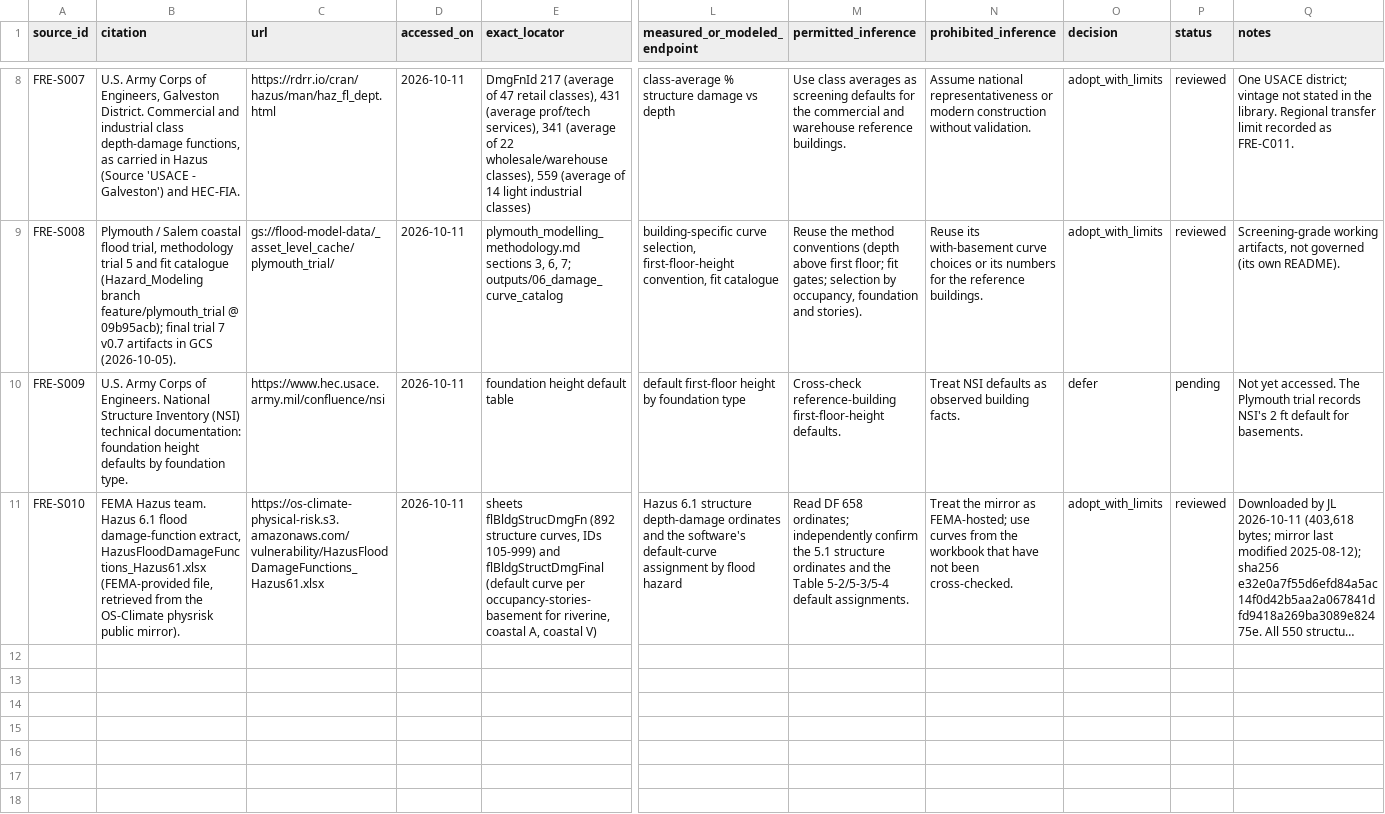
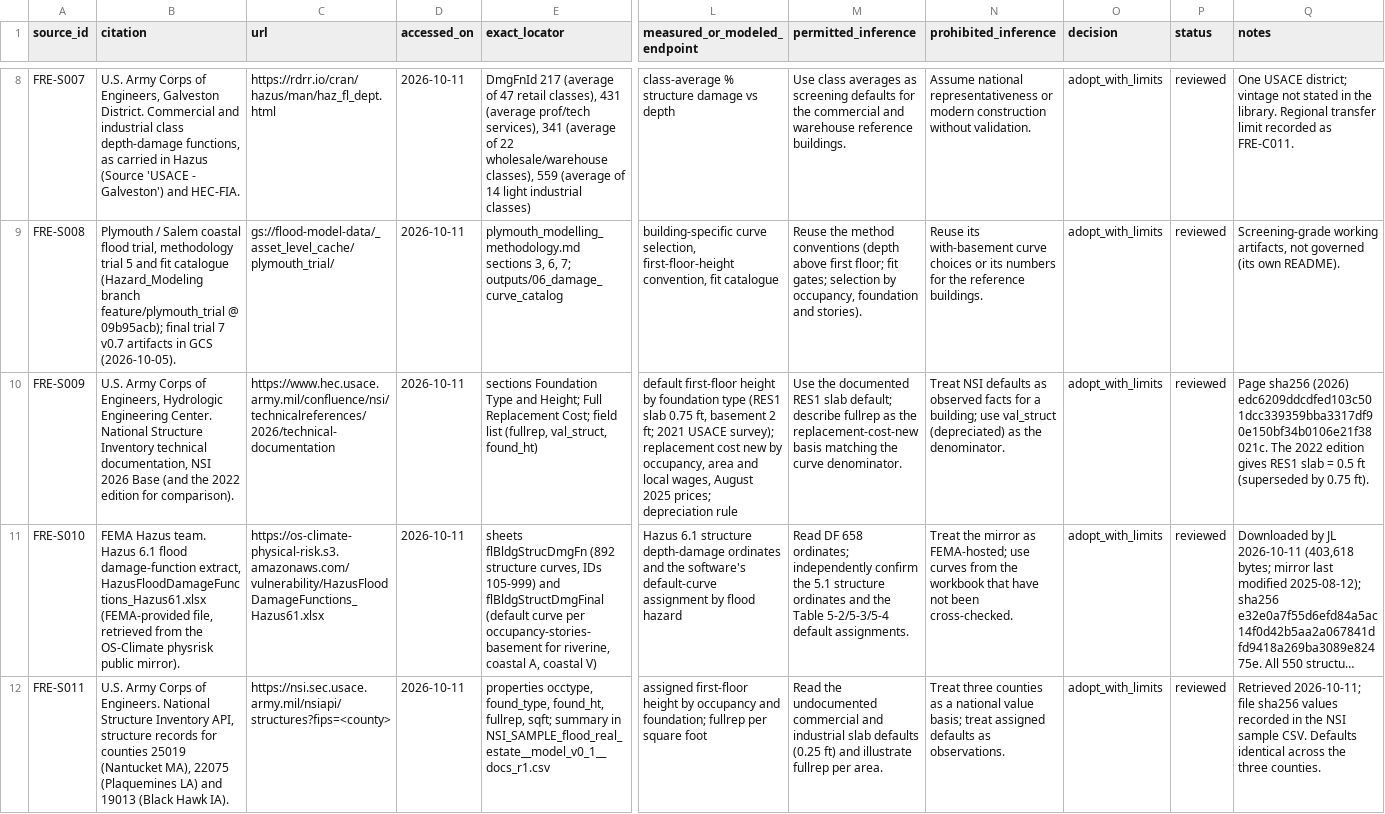
Before and after one commit to Divi-patel/Damage_Modeling, a CSV file: docs/cells/flood_real_estate/proposed/SOURCE_REGISTER_flood_real_estate__model_v0_1__docs_r1.csv, drawn as a sheet; only a part is shown, gaps mark what is left out; long unchanged cells end in …; rows hold the shown columns only; the diff names each change by its address in the sheet, - before the commit and + after, or states it on an @@ line.

```diff
--- a/docs/cells/flood_real_estate/proposed/SOURCE_REGISTER_flood_real_estate__model_v0_1__docs_r1.csv
+++ b/docs/cells/flood_real_estate/proposed/SOURCE_REGISTER_flood_real_estate__model_v0_1__docs_r1.csv
-B10 (citation): …Corps of Engineers. National Structure Inventory (NSI) technical documentation: foundation height defaults by foundation type.
+B10 (citation): …Corps of Engineers, Hydrologic Engineering Center. National Structure Inventory technical documentation, NSI 2026 Base (and the 2022 edition for comparison).
-C10 (url): https://www.hec.usace.army.mil/confluence/nsi
+C10 (url): https://www.hec.usace.army.mil/confluence/nsi/technicalreferences/2026/technical-documentation
-E10 (exact_locator): foundation height default table
+E10 (exact_locator): sections Foundation Type and Height; Full Replacement Cost; field list (fullrep, val_struct, found_ht)
-L10 (measured_or_modeled_endpoint): …foundation type
+L10 (measured_or_modeled_endpoint): …foundation type (RES1 slab 0.75 ft, basement 2 ft; 2021 USACE survey); replacement cost new by occupancy, area and local wages, August 2025 prices; depreciation rule
-M10 (permitted_inference): Cross-check reference-building first-floor-height defaults.
+M10 (permitted_inference): Use the documented RES1 slab default; describe fullrep as the replacement-cost-new basis matching the curve denominator.
-N10 (prohibited_inference): …as observed building facts.
+N10 (prohibited_inference): …as observed facts for a building; use val_struct (depreciated) as the denominator.
-O10 (decision): defer
+O10 (decision): adopt_with_limits
-P10 (status): pending
+P10 (status): reviewed
-Q10 (notes): Not yet accessed. The Plymouth trial records NSI's 2 ft default for basements.
+Q10 (notes): Page sha256 (2026) edc6209ddcdfed103c501dcc339359bba3317df90e150bf34b0106e21f38021c. The 2022 edition gives RES1 slab = 0.5 ft (superseded by 0.75 ft).
+row 12: FRE-S011 | U.S. Army Corps of Engineers. National Structure Inventory API, structure records for counties 25019 (Nantucket MA), 22075 (Plaquemines LA) and 19013 (Black Hawk IA). | https://nsi.sec.usace.army.mil/nsiapi/structures?fips=<county> | 2026-10-11 | properties occtype, found_type, found_ht, fullrep, sqft; summary in NSI_SAMPLE_flood_real_estate__model_v0_1__docs_r1.csv | assigned first-floor height by occupancy and foundation; fullrep per square foot | Read the undocumented commercial and industrial slab defaults (0.25 ft) and illustrate fullrep per area. | Treat three counties as a national value basis; treat assigned defaults as observations. | adopt_with_limits | reviewed | Retrieved 2026-10-11; file sha256 values recorded in the NSI sample CSV. Defaults identical across the three counties.
```
Also changed, not shown: docs/cells/flood_real_estate/proposed/CLAIM_PARAMETER_REGISTER_flood_real_estate__model_v0_1__docs_r1.csv, docs/cells/flood_real_estate/proposed/PARAMETER_TIER_TABLE_flood_real_estate__model_v0_1__docs_r1.csv, 9 other files.
